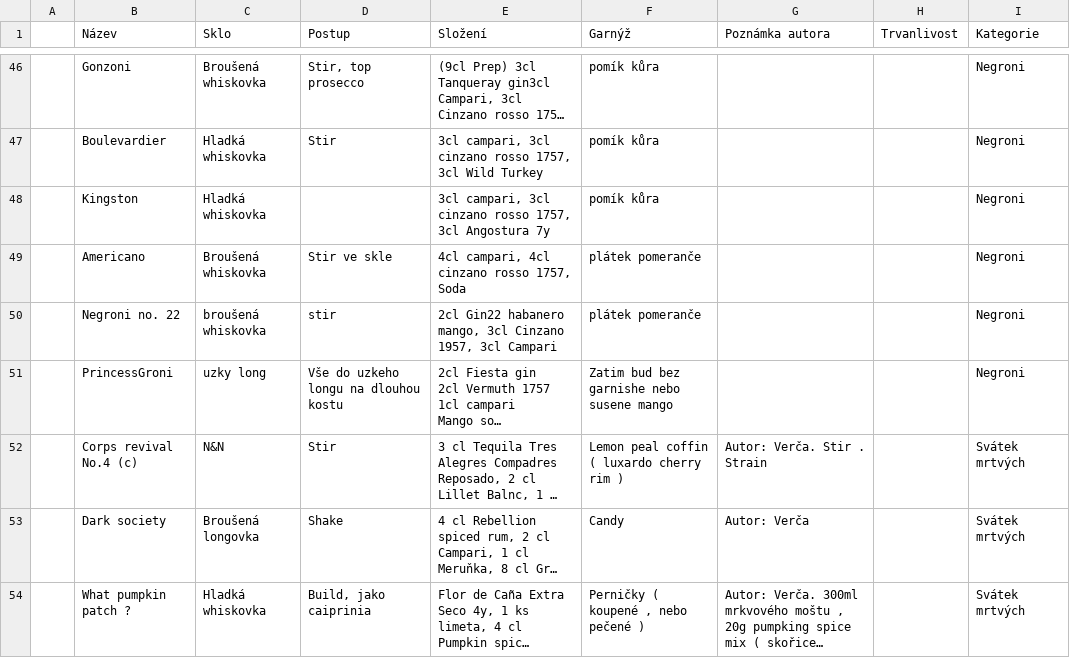
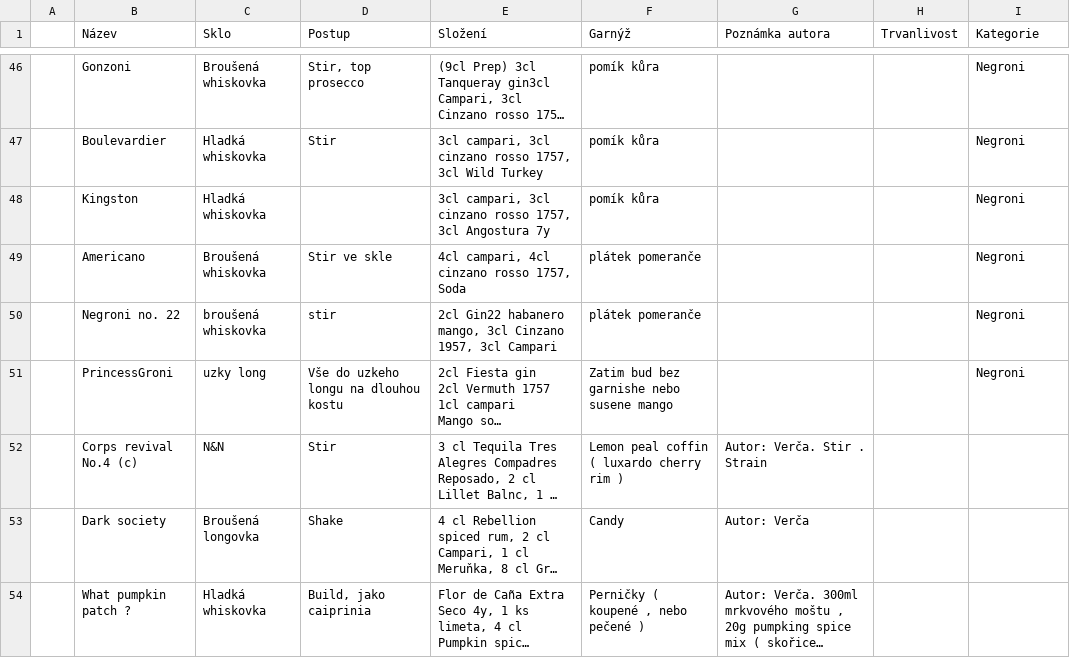
Before and after one commit to koci-sabachova/kucharka, a CSV file: csv/signatures.csv, drawn as a sheet; only a part is shown, gaps mark what is left out; long unchanged cells end in …; the diff names each change by its address in the sheet, - before the commit and + after, or states it on an @@ line.

```diff
--- a/csv/signatures.csv
+++ b/csv/signatures.csv
-I52:I54 (Kategorie): Svátek mrtvých
+I52:I54 (Kategorie): (empty)
```
Also changed, not shown: 1 other file.
